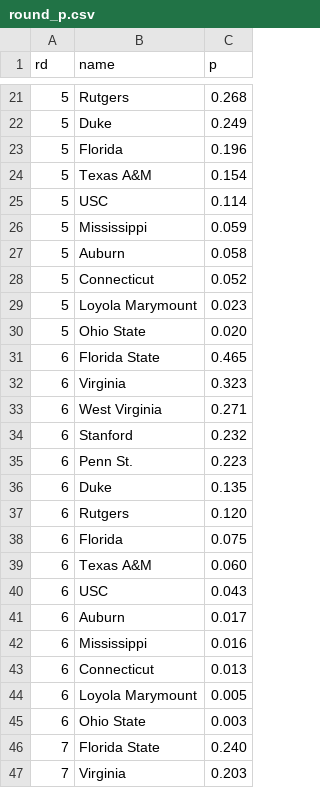
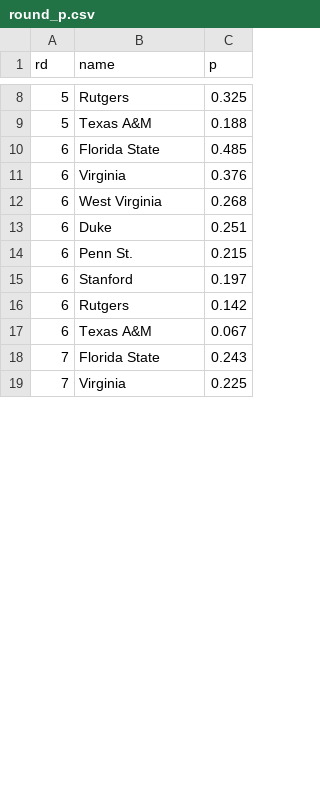
Before and after one commit to octonion/soccer-w, a CSV file: ncaa/tournament/round_p.csv, drawn as a sheet; only a part is shown, gaps mark what is left out; the diff covers the shown part only.

```diff
--- a/ncaa/tournament/round_p.csv
+++ b/ncaa/tournament/round_p.csv
@@ -21,27 +8,12 @@ rd,name,p
-5,Rutgers,0.268
-5,Duke,0.249
-5,Florida,0.196
-5,Texas A&M,0.154
-5,USC,0.114
-5,Mississippi,0.059
-5,Auburn,0.058
-5,Connecticut,0.052
-5,Loyola Marymount,0.023
-5,Ohio State,0.020
-6,Florida State,0.465
-6,Virginia,0.323
-6,West Virginia,0.271
-6,Stanford,0.232
-6,Penn St.,0.223
-6,Duke,0.135
-6,Rutgers,0.120
-6,Florida,0.075
-6,Texas A&M,0.060
-6,USC,0.043
-6,Auburn,0.017
-6,Mississippi,0.016
-6,Connecticut,0.013
-6,Loyola Marymount,0.005
-6,Ohio State,0.003
-7,Florida State,0.240
-7,Virginia,0.203
+5,Rutgers,0.325
+5,Texas A&M,0.188
+6,Florida State,0.485
+6,Virginia,0.376
+6,West Virginia,0.268
+6,Duke,0.251
+6,Penn St.,0.215
+6,Stanford,0.197
+6,Rutgers,0.142
+6,Texas A&M,0.067
+7,Florida State,0.243
+7,Virginia,0.225
```
Also changed, not shown: 2 added rows, 22 removed rows and 12 edited cells elsewhere in this file, ncaa/tournament/rounds_updated.csv, 3 other files.
